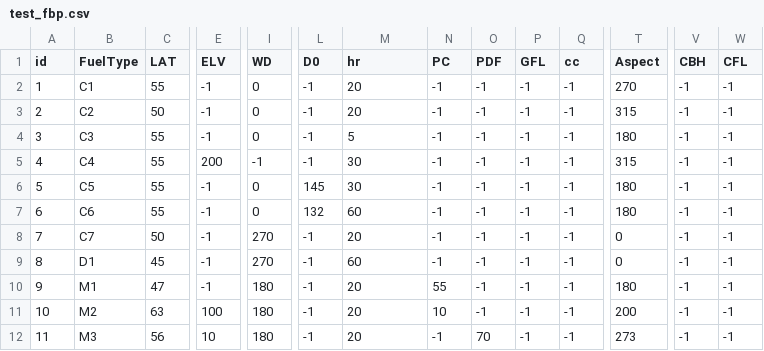
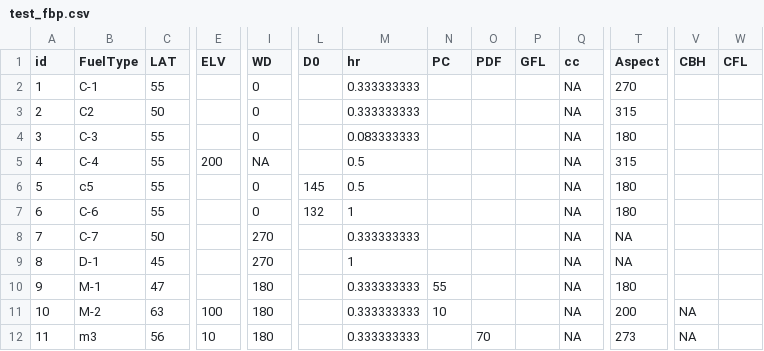
Before and after one commit to r-forge/fwi-fbp, a CSV file: pkg/fwi.fbp/data/test_fbp.csv, drawn as a sheet; only a part is shown, gaps mark what is left out; the diff covers the shown part only; the diff names each change by its address in the sheet, - before the commit and + after, or states it on an @@ line.

```diff
--- a/pkg/fwi.fbp/data/test_fbp.csv
+++ b/pkg/fwi.fbp/data/test_fbp.csv
-B2 (FuelType): C1
+B2 (FuelType): C-1
-E2:E4 (ELV): -1
+E2:E4 (ELV): (empty)
-L2:L5 (D0): -1
+L2:L5 (D0): (empty)
-M2:M3 (hr): 20
+M2:M3 (hr): 0.333333333
-N2:N9 (PC): -1
+N2:N9 (PC): (empty)
-O2:O11 (PDF): -1
+O2:O11 (PDF): (empty)
-P2:P12 (GFL): -1
+P2:P12 (GFL): (empty)
-Q2:Q12 (cc): -1
+Q2:Q12 (cc): NA
-V2:V10 (CBH): -1
+V2:V10 (CBH): (empty)
-W2:W12 (CFL): -1
+W2:W12 (CFL): (empty)
-B4 (FuelType): C3
+B4 (FuelType): C-3
-M4 (hr): 5
+M4 (hr): 0.083333333
-B5 (FuelType): C4
+B5 (FuelType): C-4
-I5 (WD): -1
+I5 (WD): NA
-M5:M6 (hr): 30
+M5:M6 (hr): 0.5
-B6 (FuelType): C5
+B6 (FuelType): c5
-E6:E10 (ELV): -1
+E6:E10 (ELV): (empty)
-B7 (FuelType): C6
+B7 (FuelType): C-6
-M7 (hr): 60
+M7 (hr): 1
-B8 (FuelType): C7
+B8 (FuelType): C-7
-L8:L12 (D0): -1
+L8:L12 (D0): (empty)
-M8 (hr): 20
+M8 (hr): 0.333333333
-T8:T9 (Aspect): 0
+T8:T9 (Aspect): NA
-B9 (FuelType): D1
+B9 (FuelType): D-1
-M9 (hr): 60
+M9 (hr): 1
-B10 (FuelType): M1
+B10 (FuelType): M-1
-M10:M12 (hr): 20
+M10:M12 (hr): 0.333333333
-B11 (FuelType): M2
+B11 (FuelType): M-2
-V11:V12 (CBH): -1
+V11:V12 (CBH): NA
-B12 (FuelType): M3
+B12 (FuelType): m3
-N12 (PC): -1
+N12 (PC): (empty)
```
Also changed, not shown: 83 edited cells elsewhere in this file.
